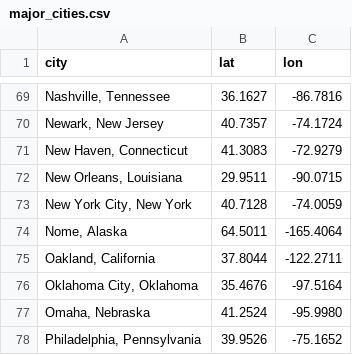
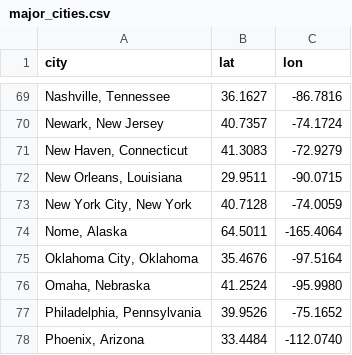
Before and after one commit to majidrp/DemographicAnalysis, a CSV file: Data/major_cities.csv, drawn as a sheet; only a part is shown, gaps mark what is left out; the shorter side is filled out with more unchanged rows.

Commit message:
removed oakland

```diff
--- a/Data/major_cities.csv
+++ b/Data/major_cities.csv
@@ -74,3 +74,2 @@ city,lat,lon
 "Nome, Alaska",64.5011,-165.4064
-"Oakland, California",37.8044,-122.2711
 "Oklahoma City, Oklahoma",35.4676,-97.5164
```
